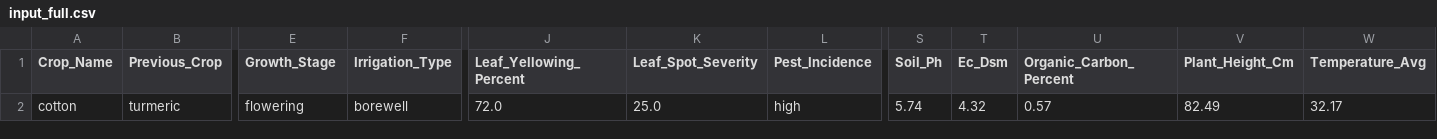
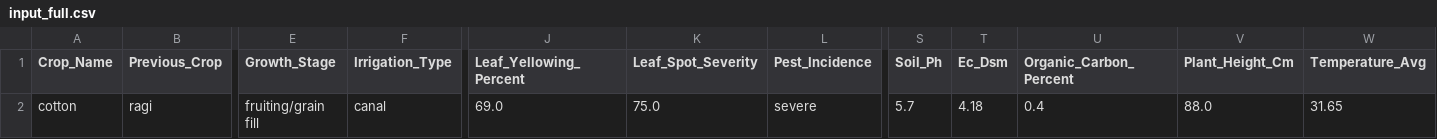
Before and after one commit to Bhuvanesh-varun/CROPSENSE, a CSV file: input_full.csv, drawn as a sheet; only a part is shown, gaps mark what is left out; the diff covers the shown part only; the diff names each change by its address in the sheet, - before the commit and + after, or states it on an @@ line.

```diff
--- a/input_full.csv
+++ b/input_full.csv
-B2 (Previous_Crop): turmeric
+B2 (Previous_Crop): ragi
-E2 (Growth_Stage): flowering
+E2 (Growth_Stage): fruiting/grain fill
-F2 (Irrigation_Type): borewell
+F2 (Irrigation_Type): canal
-J2 (Leaf_Yellowing_Percent): 72.0
+J2 (Leaf_Yellowing_Percent): 69.0
-K2 (Leaf_Spot_Severity): 25.0
+K2 (Leaf_Spot_Severity): 75.0
-L2 (Pest_Incidence): high
+L2 (Pest_Incidence): severe
-S2 (Soil_Ph): 5.74
+S2 (Soil_Ph): 5.7
-T2 (Ec_Dsm): 4.32
+T2 (Ec_Dsm): 4.18
-U2 (Organic_Carbon_Percent): 0.57
+U2 (Organic_Carbon_Percent): 0.4
-V2 (Plant_Height_Cm): 82.49
+V2 (Plant_Height_Cm): 88.0
-W2 (Temperature_Avg): 32.17
+W2 (Temperature_Avg): 31.65
```
Also changed, not shown: 14 edited cells elsewhere in this file, 5 other files.
